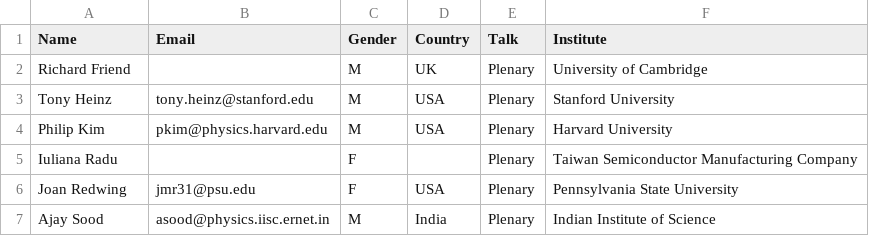
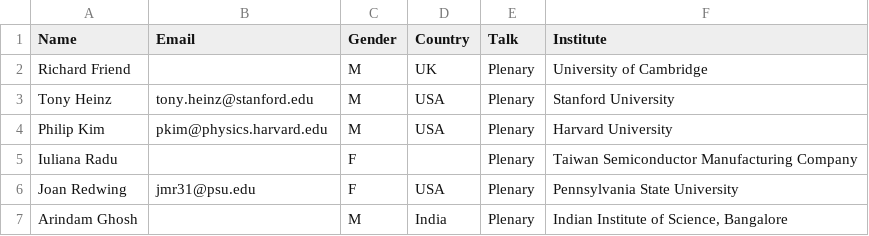
Before and after one commit to 0Hughman0/tmd_conference, a CSV file: tmd_conference/_data/plenaries.csv, drawn as a sheet.

```diff
--- a/tmd_conference/_data/plenaries.csv
+++ b/tmd_conference/_data/plenaries.csv
@@ -6,2 +6,2 @@ Iuliana Radu,,F,,Plenary,Taiwan Semiconductor Manufacturing Company
 Joan Redwing,jmr31@psu.edu,F,USA,Plenary,Pennsylvania State University
-Ajay Sood,asood@physics.iisc.ernet.in,M,India,Plenary,Indian Institute of Science
+Arindam Ghosh,,M,India,Plenary,"Indian Institute of Science, Bangalore"
```
Also changed, not shown: tmd_conference/_data/2D_Conference.csv.
